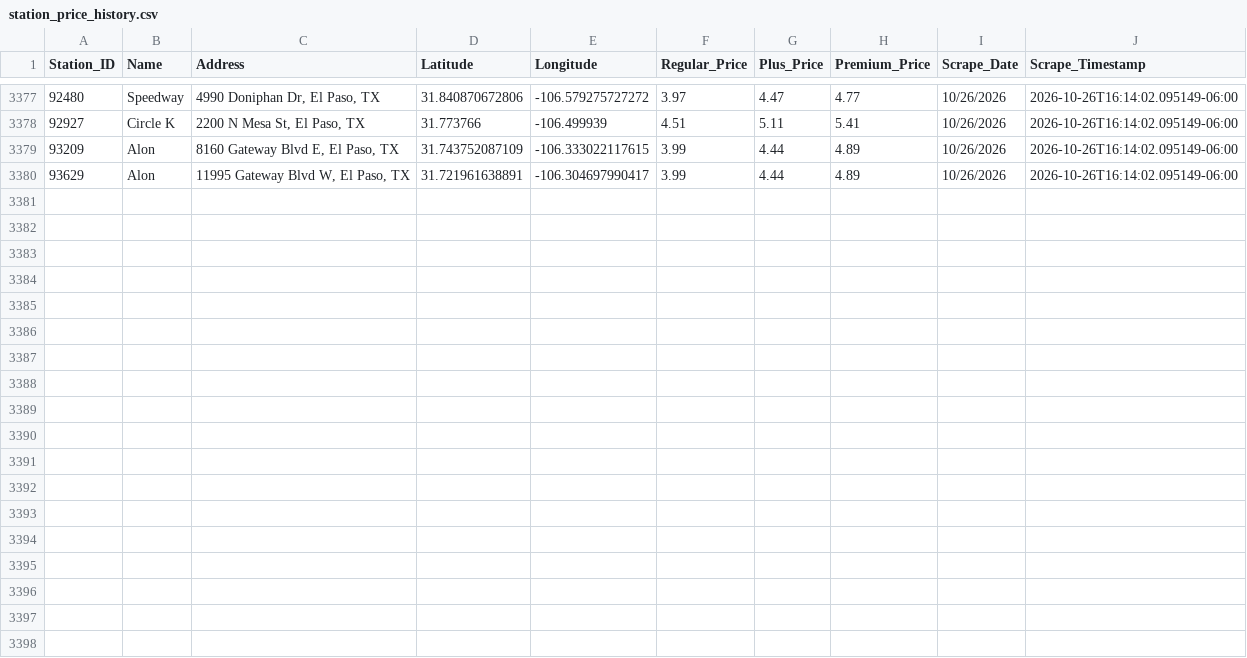
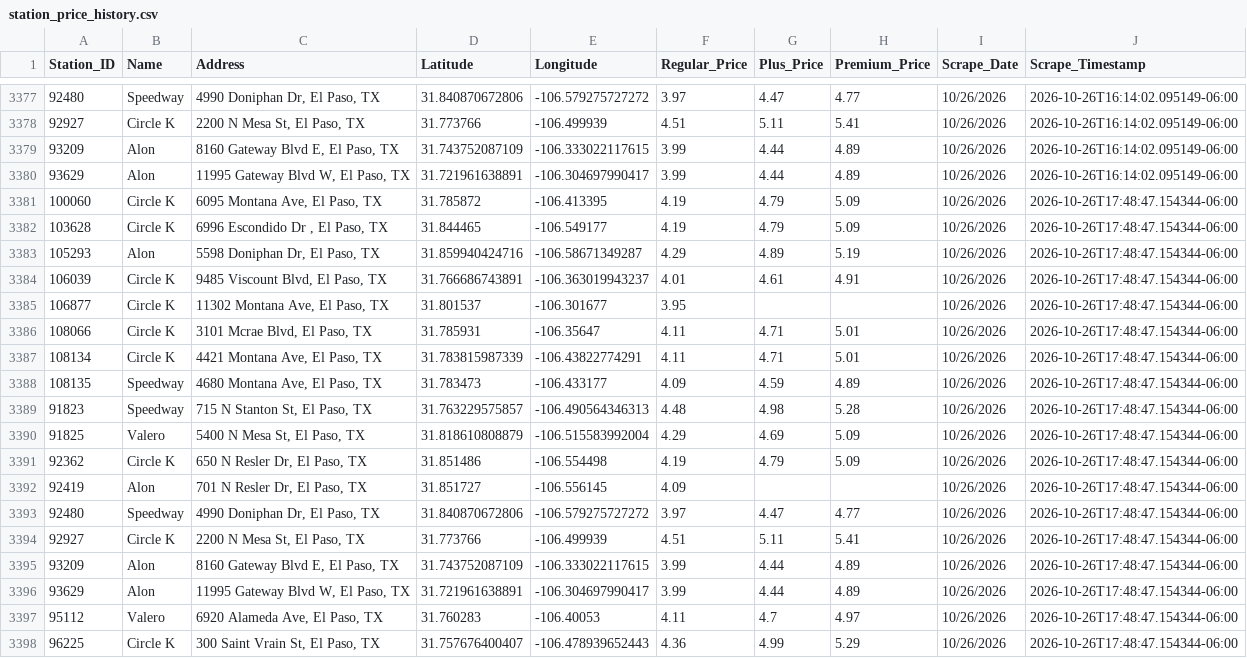
Before and after one commit to hoffmanap/epgas, a CSV file: station_price_history.csv, drawn as a sheet; only a part is shown, gaps mark what is left out.

```diff
--- a/station_price_history.csv
+++ b/station_price_history.csv
@@ -3380 +3380,19 @@ Station_ID,Name,Address,Latitude,Longitude,Regular_Price,Plus_Price,Premium_Pric
 93629,Alon,"11995 Gateway Blvd W, El Paso, TX",31.721961638891,-106.304697990417,3.99,4.44,4.89,10/26/2026,2026-10-26T16:14:02.095149-06:00
+100060,Circle K,"6095 Montana Ave, El Paso, TX",31.785872,-106.413395,4.19,4.79,5.09,10/26/2026,2026-10-26T17:48:47.154344-06:00
+103628,Circle K,"6996 Escondido Dr , El Paso, TX",31.844465,-106.549177,4.19,4.79,5.09,10/26/2026,2026-10-26T17:48:47.154344-06:00
+105293,Alon,"5598 Doniphan Dr, El Paso, TX",31.859940424716,-106.58671349287,4.29,4.89,5.19,10/26/2026,2026-10-26T17:48:47.154344-06:00
+106039,Circle K,"9485 Viscount Blvd, El Paso, TX",31.766686743891,-106.363019943237,4.01,4.61,4.91,10/26/2026,2026-10-26T17:48:47.154344-06:00
+106877,Circle K,"11302 Montana Ave, El Paso, TX",31.801537,-106.301677,3.95,,,10/26/2026,2026-10-26T17:48:47.154344-06:00
+108066,Circle K,"3101 Mcrae Blvd, El Paso, TX",31.785931,-106.35647,4.11,4.71,5.01,10/26/2026,2026-10-26T17:48:47.154344-06:00
+108134,Circle K,"4421 Montana Ave, El Paso, TX",31.783815987339,-106.43822774291,4.11,4.71,5.01,10/26/2026,2026-10-26T17:48:47.154344-06:00
+108135,Speedway,"4680 Montana Ave, El Paso, TX",31.783473,-106.433177,4.09,4.59,4.89,10/26/2026,2026-10-26T17:48:47.154344-06:00
+91823,Speedway,"715 N Stanton St, El Paso, TX",31.763229575857,-106.490564346313,4.48,4.98,5.28,10/26/2026,2026-10-26T17:48:47.154344-06:00
+91825,Valero,"5400 N Mesa St, El Paso, TX",31.818610808879,-106.515583992004,4.29,4.69,5.09,10/26/2026,2026-10-26T17:48:47.154344-06:00
+92362,Circle K,"650 N Resler Dr, El Paso, TX",31.851486,-106.554498,4.19,4.79,5.09,10/26/2026,2026-10-26T17:48:47.154344-06:00
+92419,Alon,"701 N Resler Dr, El Paso, TX",31.851727,-106.556145,4.09,,,10/26/2026,2026-10-26T17:48:47.154344-06:00
+92480,Speedway,"4990 Doniphan Dr, El Paso, TX",31.840870672806,-106.579275727272,3.97,4.47,4.77,10/26/2026,2026-10-26T17:48:47.154344-06:00
+92927,Circle K,"2200 N Mesa St, El Paso, TX",31.773766,-106.499939,4.51,5.11,5.41,10/26/2026,2026-10-26T17:48:47.154344-06:00
+93209,Alon,"8160 Gateway Blvd E, El Paso, TX",31.743752087109,-106.333022117615,3.99,4.44,4.89,10/26/2026,2026-10-26T17:48:47.154344-06:00
+93629,Alon,"11995 Gateway Blvd W, El Paso, TX",31.721961638891,-106.304697990417,3.99,4.44,4.89,10/26/2026,2026-10-26T17:48:47.154344-06:00
+95112,Valero,"6920 Alameda Ave, El Paso, TX",31.760283,-106.40053,4.11,4.7,4.97,10/26/2026,2026-10-26T17:48:47.154344-06:00
+96225,Circle K,"300 Saint Vrain St, El Paso, TX",31.757676400407,-106.478939652443,4.36,4.99,5.29,10/26/2026,2026-10-26T17:48:47.154344-06:00
```
Also changed, not shown: el_paso_gas_prices.csv.
